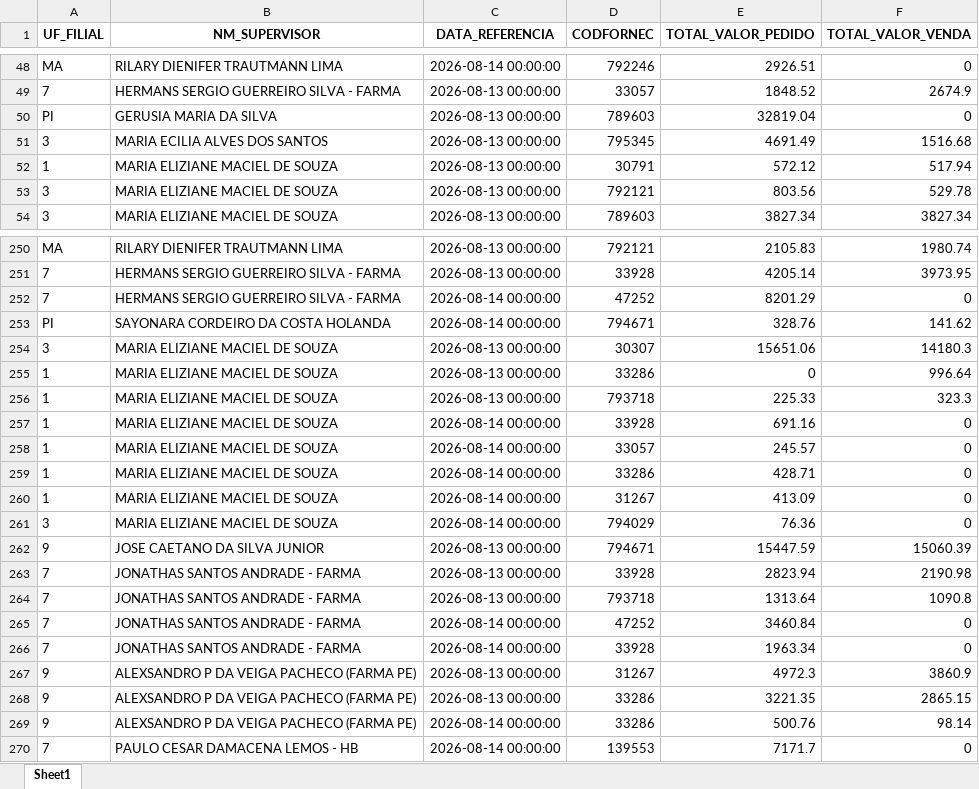
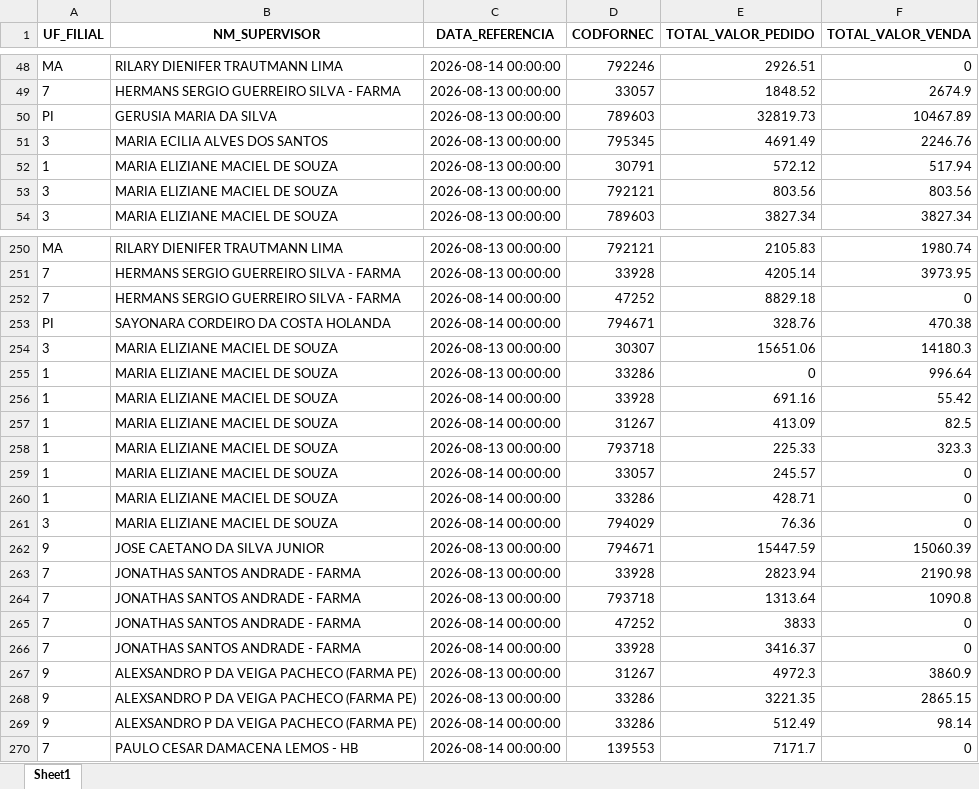
Before and after one commit to RoqueChristian/total_day, an Excel workbook: data/fat_total_day.xlsx, sheet Sheet1, drawn as a sheet; only a part is shown, gaps mark what is left out; values as stored, in another font and other column widths than the file's, no borders; removed rows and columns are numbered as before the commit, all else as after; the diff covers the shown part only; the diff names each change by its address in the sheet, - before the commit and + after, or states it on an @@ line.

Commit message:
chore(data): batch update intraday vendas - 16:00:06

```diff
--- a/data/fat_total_day.xlsx (sheet Sheet1)
+++ b/data/fat_total_day.xlsx (sheet Sheet1)
-E50 (TOTAL_VALOR_PEDIDO): 32819.04
+E50 (TOTAL_VALOR_PEDIDO): 32819.73
-F50 (TOTAL_VALOR_VENDA): 0
+F50 (TOTAL_VALOR_VENDA): 10467.89
-F51 (TOTAL_VALOR_VENDA): 1516.68
+F51 (TOTAL_VALOR_VENDA): 2246.76
-F53 (TOTAL_VALOR_VENDA): 529.78
+F53 (TOTAL_VALOR_VENDA): 803.56
-E252 (TOTAL_VALOR_PEDIDO): 8201.29
+E252 (TOTAL_VALOR_PEDIDO): 8829.18
-F253 (TOTAL_VALOR_VENDA): 141.62
+F253 (TOTAL_VALOR_VENDA): 470.38
+row 256: 1 | MARIA ELIZIANE MACIEL DE SOUZA | 2026-08-14 00:00:00 | 33928 | 691.16 | 55.42
+row 257: 1 | MARIA ELIZIANE MACIEL DE SOUZA | 2026-08-14 00:00:00 | 31267 | 413.09 | 82.5
-row 257: 1 | MARIA ELIZIANE MACIEL DE SOUZA | 2026-08-14 00:00:00 | 33928 | 691.16 | 0
-row 260: 1 | MARIA ELIZIANE MACIEL DE SOUZA | 2026-08-14 00:00:00 | 31267 | 413.09 | 0
-E265 (TOTAL_VALOR_PEDIDO): 3460.84
+E265 (TOTAL_VALOR_PEDIDO): 3833
-E266 (TOTAL_VALOR_PEDIDO): 1963.34
+E266 (TOTAL_VALOR_PEDIDO): 3416.37
-E269 (TOTAL_VALOR_PEDIDO): 500.76
+E269 (TOTAL_VALOR_PEDIDO): 512.49
```
Also changed, not shown: 17 added rows, 16 removed rows and 165 edited cells elsewhere in this sheet.
